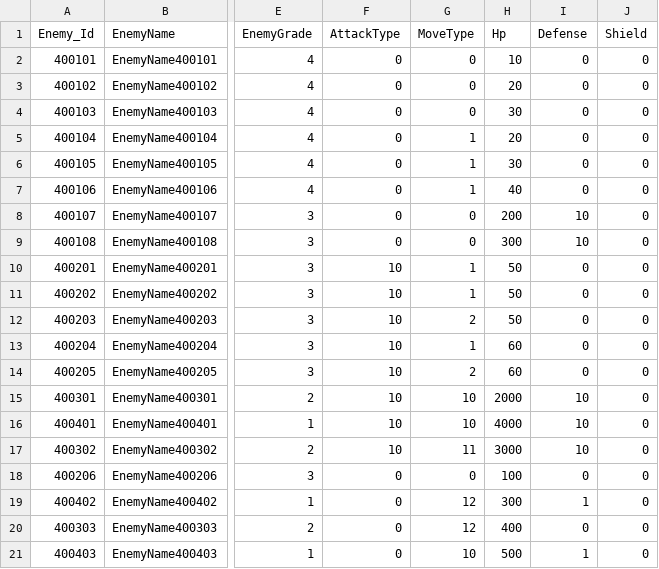
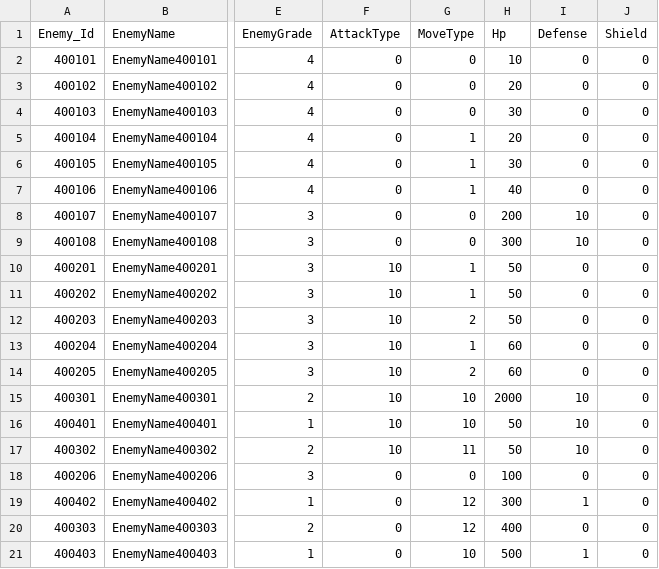
Before and after one commit to jeonglee22/MyPlanet, a CSV file: Assets/DataTables/EnemyTable.csv, drawn as a sheet; only a part is shown, gaps mark what is left out; the diff names each change by its address in the sheet, - before the commit and + after, or states it on an @@ line.

```diff
--- a/Assets/DataTables/EnemyTable.csv
+++ b/Assets/DataTables/EnemyTable.csv
-H16 (Hp): 4000
+H16 (Hp): 50
-H17 (Hp): 3000
+H17 (Hp): 50
```
Also changed, not shown: 6 other files.
